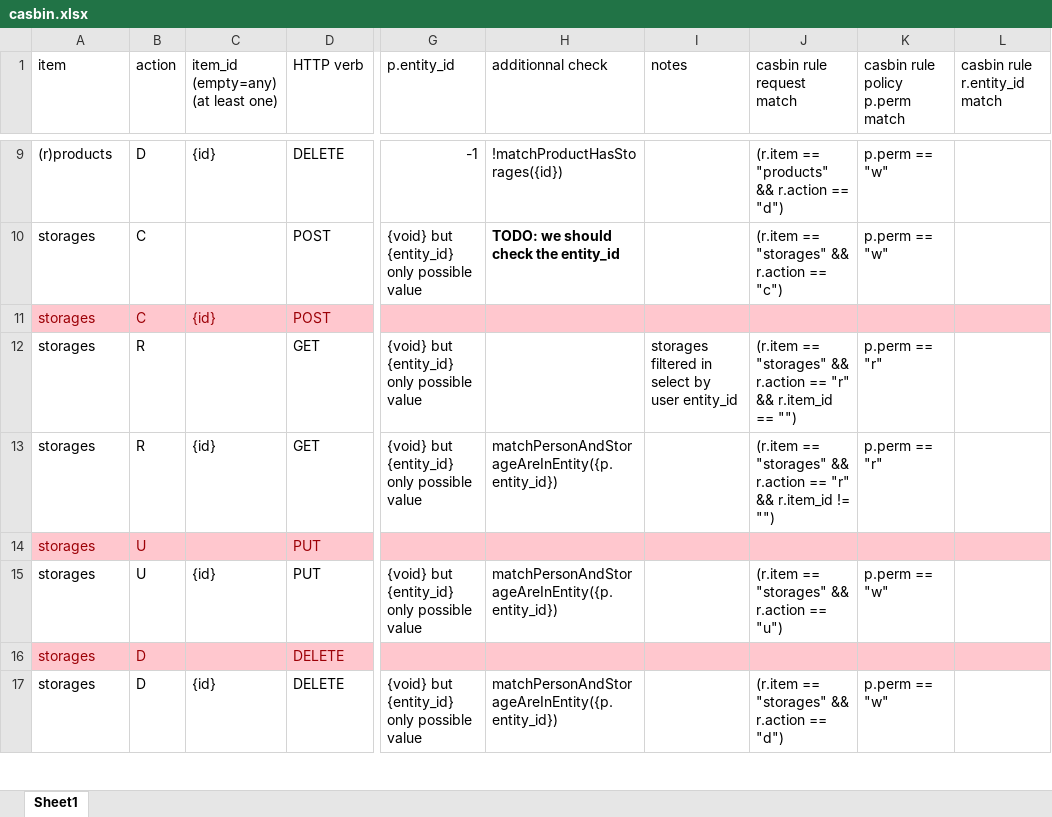
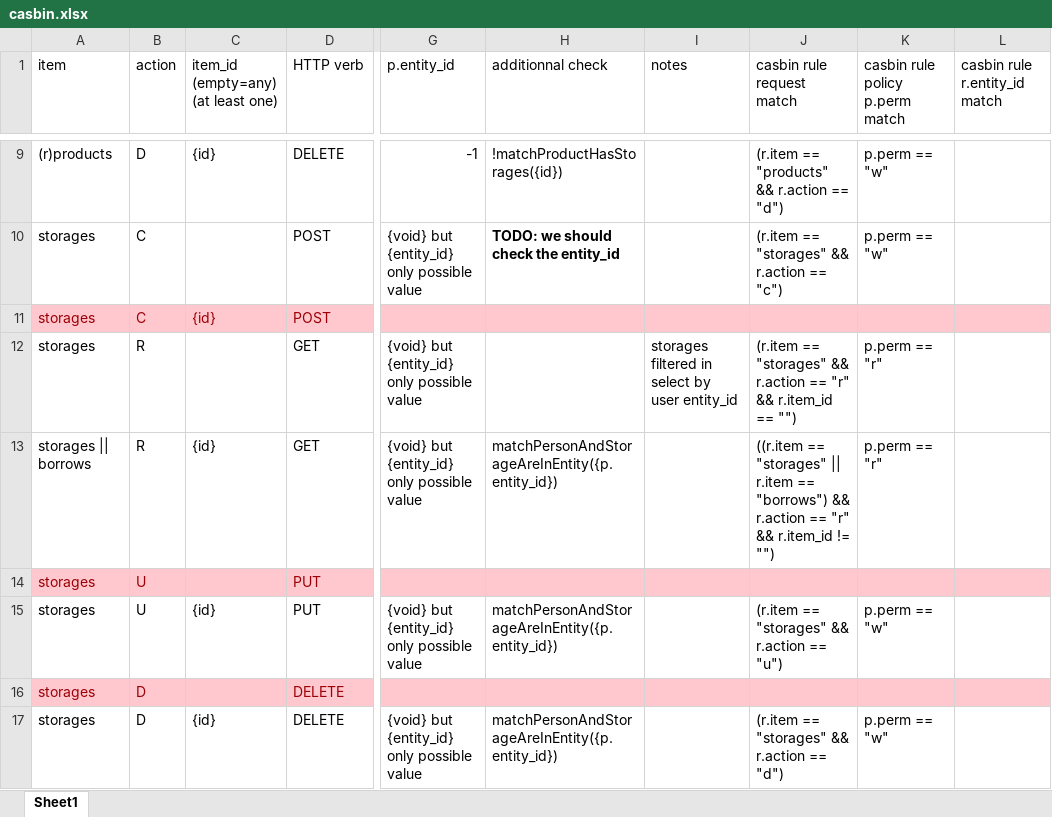
Before and after one commit to tbellembois/chimitheque_utils, an Excel workbook: src/casbin.xlsx, sheet Sheet1, drawn as a sheet; only a part is shown, gaps mark what is left out; values as stored, in another font and other column widths than the file's, no borders; the diff names each change by its address in the sheet, - before the commit and + after, or states it on an @@ line.

Commit message:
Borrows permission.

```diff
--- a/src/casbin.xlsx (sheet Sheet1)
+++ b/src/casbin.xlsx (sheet Sheet1)
-A13 (item): storages
+A13 (item): storages || borrows
-J13 (casbin rule request match): (r.item == "storages" && r.action…
+J13 (casbin rule request match): ((r.item == "storages" || r.item == "borrows") && r.action…
```
Also changed, not shown: 1 other file.
